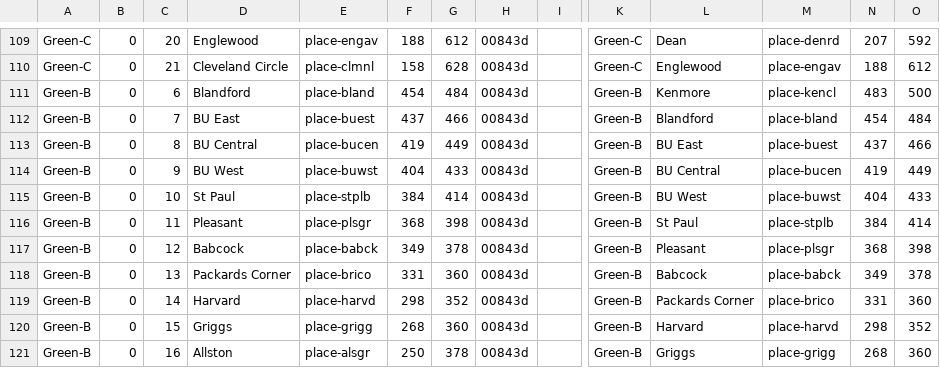
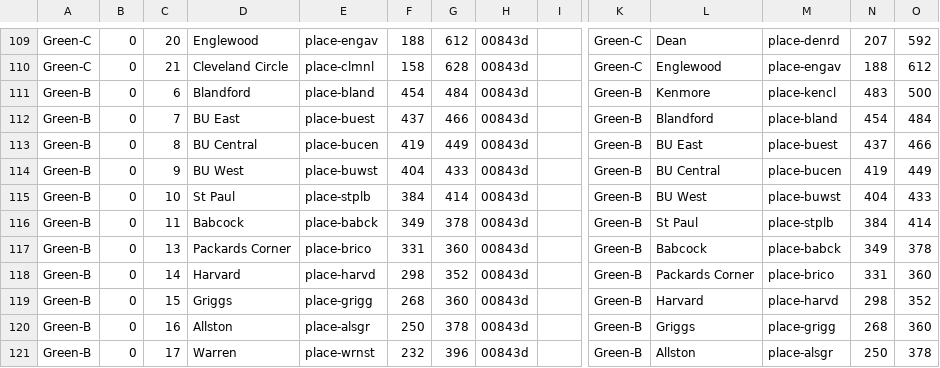
Before and after one commit to jfabi/mbta-dynamic-map, a CSV file: station_locations_new.csv, drawn as a sheet; only a part is shown, gaps mark what is left out; the shorter side is filled out with more unchanged rows; rows hold the shown columns only; the diff names each change by its address in the sheet, - before the commit and + after, or states it on an @@ line.

Commit message:
Pleasant Street is permanently closed

```diff
--- a/station_locations_new.csv
+++ b/station_locations_new.csv
-D116: Pleasant
+D116: Babcock
-E116: place-plsgr
+E116: place-babck
-F116: 368
+F116: 349
-G116: 398
+G116: 378
-row 117: Green-B | 0 | 12 | Babcock | place-babck | 349 | 378 | 00843d |  | Green-B | Pleasant | place-plsgr | 368 | 398
```
Also changed, not shown: station_locations.csv.
